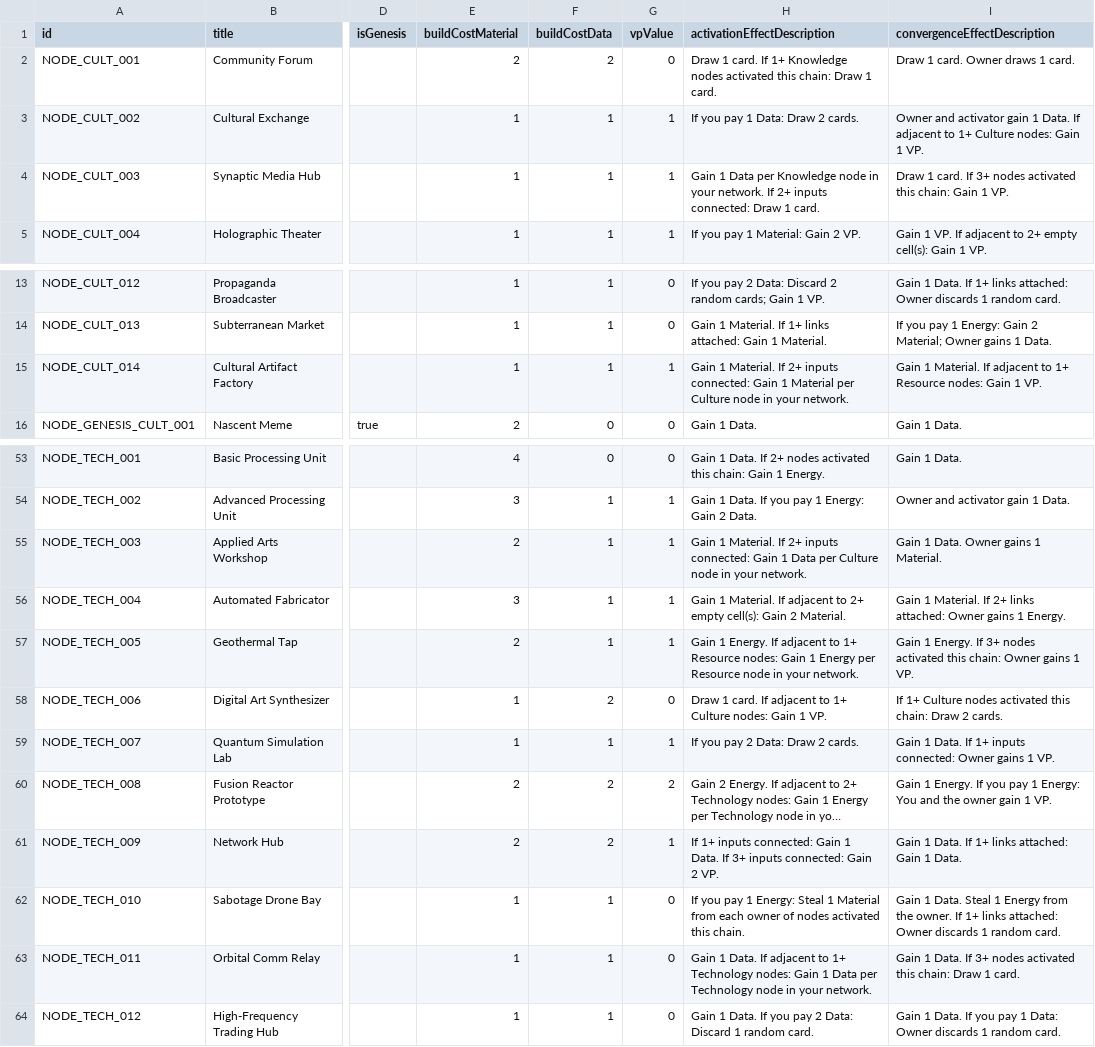
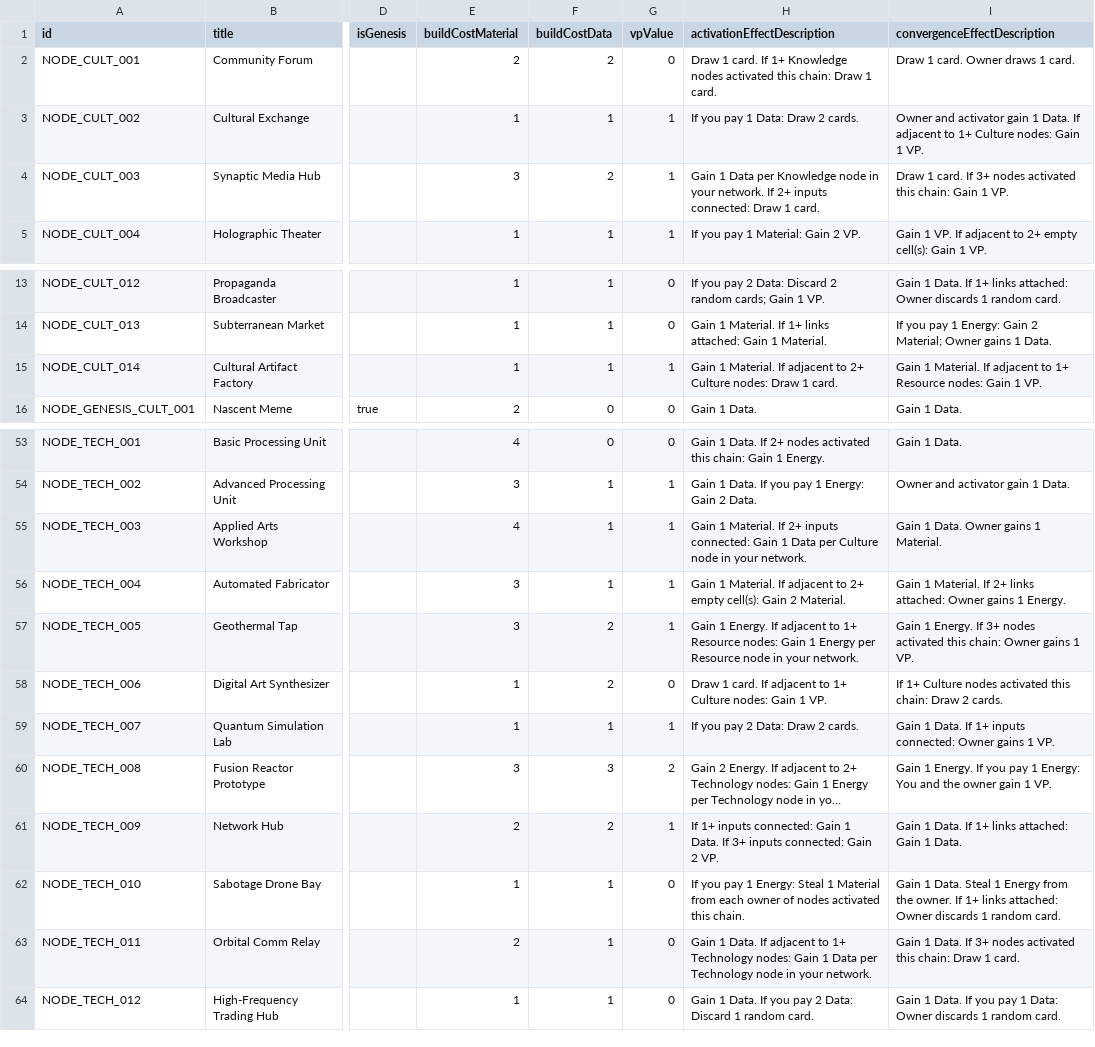
Before and after one commit to kryptx/nexus-cg, a CSV file: card_definitions.csv, drawn as a sheet; only a part is shown, gaps mark what is left out; long unchanged cells end in …; the diff names each change by its address in the sheet, - before the commit and + after, or states it on an @@ line.

Commit message:
Increase cost of multiplying effects

```diff
--- a/card_definitions.csv
+++ b/card_definitions.csv
-E4 (buildCostMaterial): 1
+E4 (buildCostMaterial): 3
-F4 (buildCostData): 1
+F4 (buildCostData): 2
-H15 (activationEffectDescription): …Material. If 2+ inputs connected: Gain 1 Material per Culture node in your network.
+H15 (activationEffectDescription): …Material. If adjacent to 2+ Culture nodes: Draw 1 card.
-E55 (buildCostMaterial): 2
+E55 (buildCostMaterial): 4
-E57 (buildCostMaterial): 2
+E57 (buildCostMaterial): 3
-F57 (buildCostData): 1
+F57 (buildCostData): 2
-E60 (buildCostMaterial): 2
+E60 (buildCostMaterial): 3
-F60 (buildCostData): 2
+F60 (buildCostData): 3
-E63 (buildCostMaterial): 1
+E63 (buildCostMaterial): 2
```
Also changed, not shown: 5 other files.
